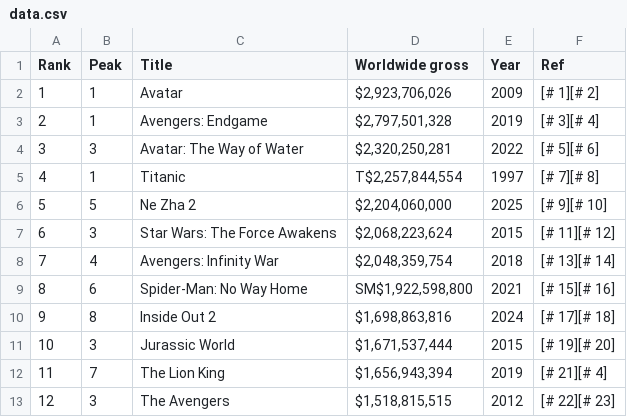
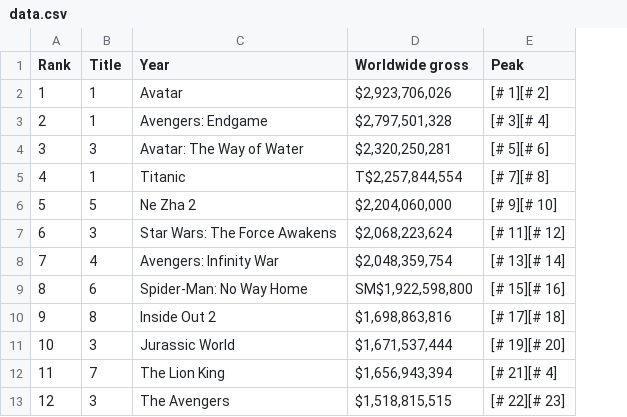
Before and after one commit to vivekbabaji/TDS_project2update, a CSV file: data.csv, drawn as a sheet; only a part is shown; removed rows and columns are numbered as before the commit, all else as after; the diff names each change by its address in the sheet, - before the commit and + after, or states it on an @@ line.

```diff
--- a/data.csv
+++ b/data.csv
-column E (Year), rows 2-13: 2009 | 2019 | 2022 | 1997 | 2025 | 2015 | 2018 | 2021 | 2024 | 2015 | 2019 | 2012
-B1: Peak
+B1: Title
-C1: Title
+C1: Year
-E1: Ref
+E1: Peak
```
Also changed, not shown: 4 other files.
